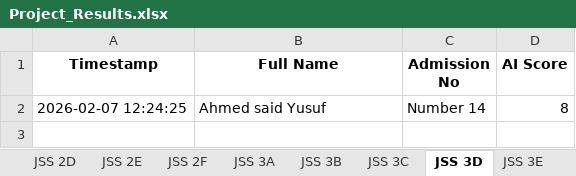
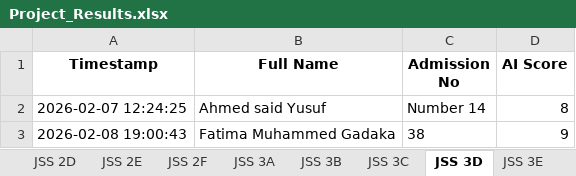
Before and after one commit to kobicdroid/ProjectSubmit, an Excel workbook: Project_Results.xlsx, sheet JSS 3D, drawn as a sheet; values as stored, in another font and other column widths than the file's, no borders; the diff names each change by its address in the sheet, - before the commit and + after, or states it on an @@ line.

```diff
--- a/Project_Results.xlsx (sheet JSS 3D)
+++ b/Project_Results.xlsx (sheet JSS 3D)
+row 3: 2026-02-08 19:00:43 | Fatima Muhammed Gadaka | 38 | 9
```
Also changed, not shown: 2 other files.
